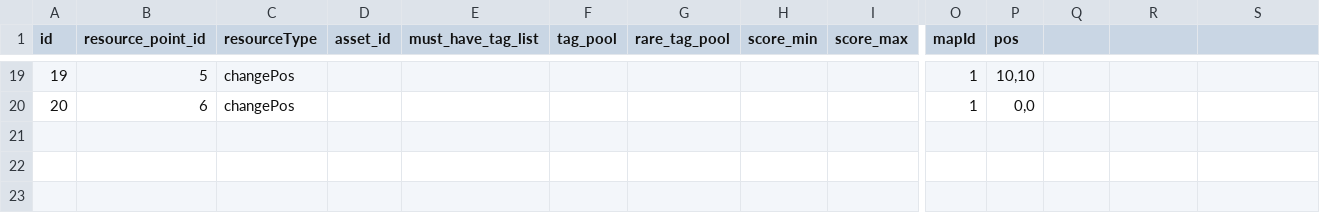
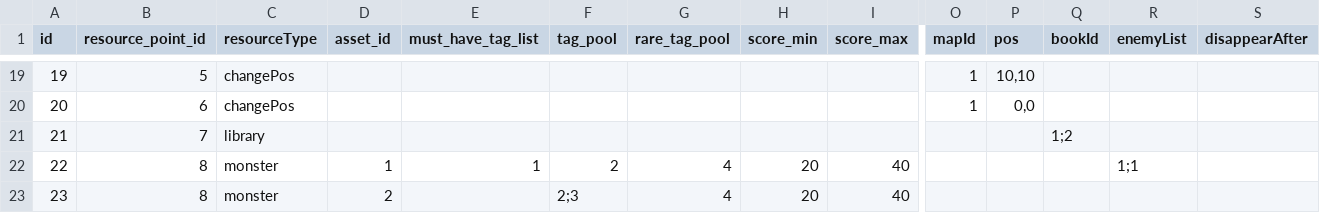
Before and after one commit to simonbut/GemHero, a TSV file: Assets/_Database/Database - ResourcePoint.tsv, drawn as a sheet; only a part is shown, gaps mark what is left out; rows hold the shown columns only; the diff names each change by its address in the sheet, - before the commit and + after, or states it on an @@ line.

Commit message:
Add Monster Point

```diff
--- a/Assets/_Database/Database - ResourcePoint.tsv
+++ b/Assets/_Database/Database - ResourcePoint.tsv
-Q1: (empty)
+Q1: bookId
-R1: (empty)
+R1: enemyList
-S1: (empty)
+S1: disappearAfter
+row 21: 21 | 7 | library |  |  |  |  |  |  |  |  | 1;2
+row 22: 22 | 8 | monster | 1 | 1 | 2 | 4 | 20 | 40 |  |  |  | 1;1
+row 23: 23 | 8 | monster | 2 |  | 2;3 | 4 | 20 | 40
```
Also changed, not shown: 13 other files.
